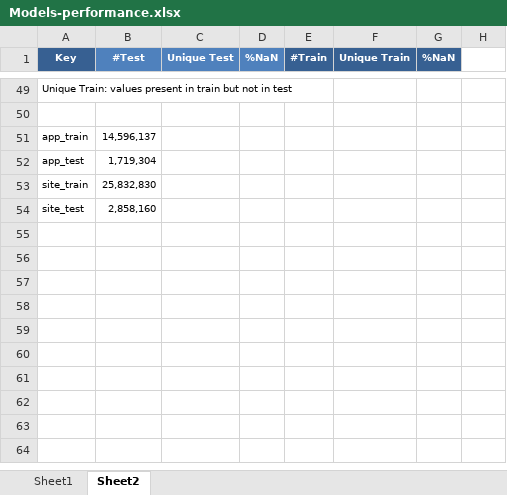
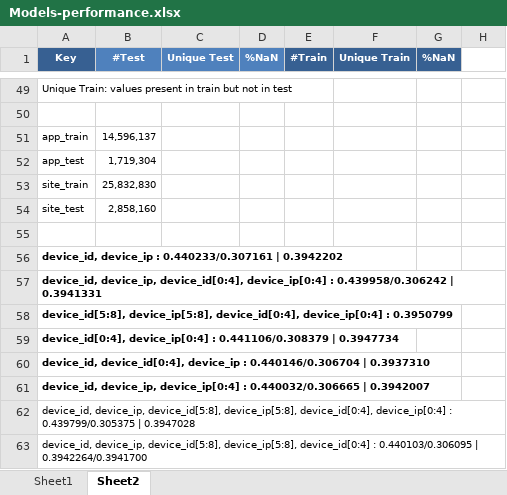
Before and after one commit to ivanliu1989/AVAZU-CTR-Prediction, an Excel workbook: Models-performance.xlsx, sheet Sheet2, drawn as a sheet; only a part is shown, gaps mark what is left out; values as stored, in another font and other column widths than the file's, no borders; the diff names each change by its address in the sheet, - before the commit and + after, or states it on an @@ line.

Commit message:
update

```diff
--- a/Models-performance.xlsx (sheet Sheet2)
+++ b/Models-performance.xlsx (sheet Sheet2)
+row 55: (empty)
+row 56: device_id, device_ip : 0.440233/0.307161 | 0.3942202
+row 57: device_id, device_ip, device_id[0:4], device_ip[0:4] : 0.439958/0.306242 | 0.3941331
+row 58: device_id[5:8], device_ip[5:8], device_id[0:4], device_ip[0:4] : 0.3950799
+row 59: device_id[0:4], device_ip[0:4] : 0.441106/0.308379 | 0.3947734
+row 60: device_id, device_id[0:4], device_ip : 0.440146/0.306704 | 0.3937310
+row 61: device_id, device_ip, device_ip[0:4] : 0.440032/0.306665 | 0.3942007
+row 62: device_id, device_ip, device_id[5:8], device_ip[5:8], device_id[0:4], device_ip[0:4] : 0.439799/0.305375 | 0.3947028
+row 63: device_id, device_ip, device_id[5:8], device_ip[5:8], device_id[0:4] : 0.440103/0.306095 | 0.3942264/0.3941700
```
